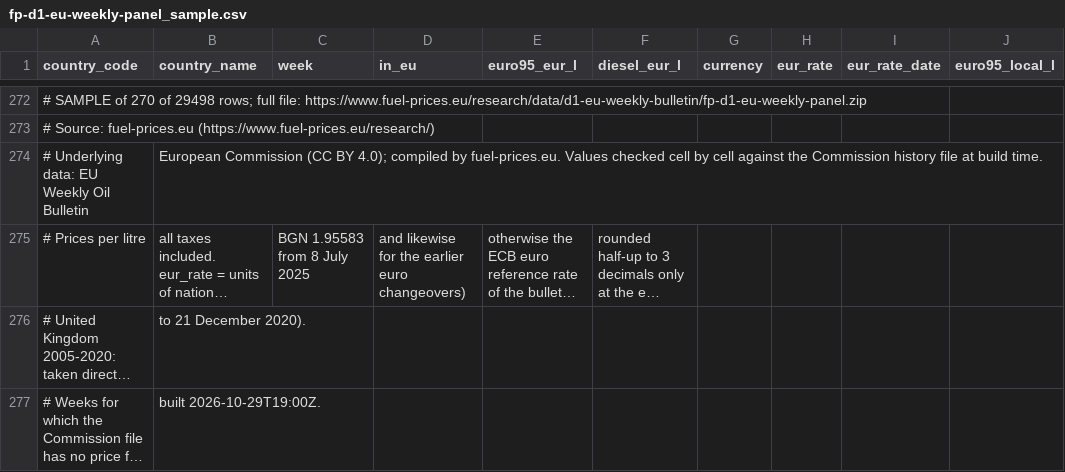
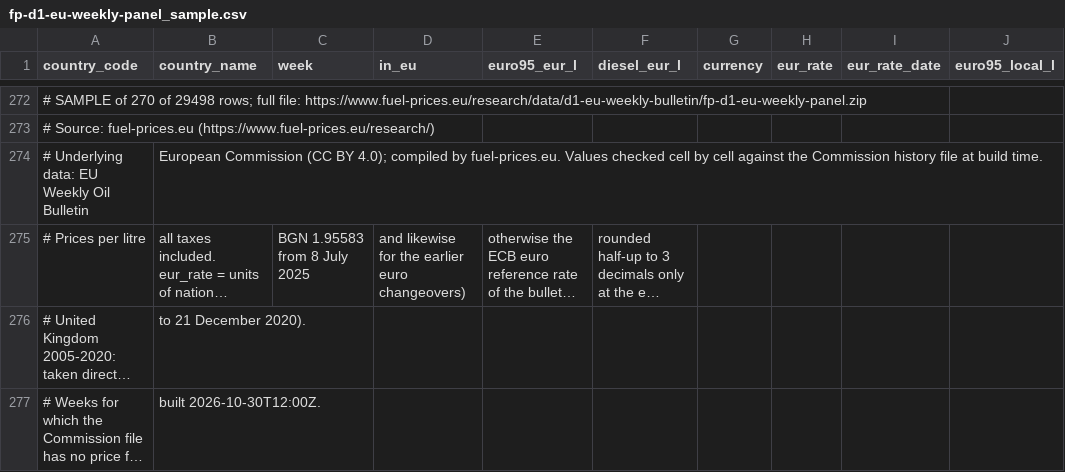
Before and after one commit to fuel-prices-eu/european-fuel-prices, a CSV file: sample/fp-d1-eu-weekly-panel_sample.csv, drawn as a sheet; only a part is shown, gaps mark what is left out; long unchanged cells end in …; the diff names each change by its address in the sheet, - before the commit and + after, or states it on an @@ line.

```diff
--- a/sample/fp-d1-eu-weekly-panel_sample.csv
+++ b/sample/fp-d1-eu-weekly-panel_sample.csv
-B277 (country_name): built 2026-10-29T19:00Z.
+B277 (country_name): built 2026-10-30T12:00Z.
```
Also changed, not shown: sample/fp-d1-eu-weighted-average_sample.csv, sample/fp-d4-stations-fr_sample.csv, 9 other files.
